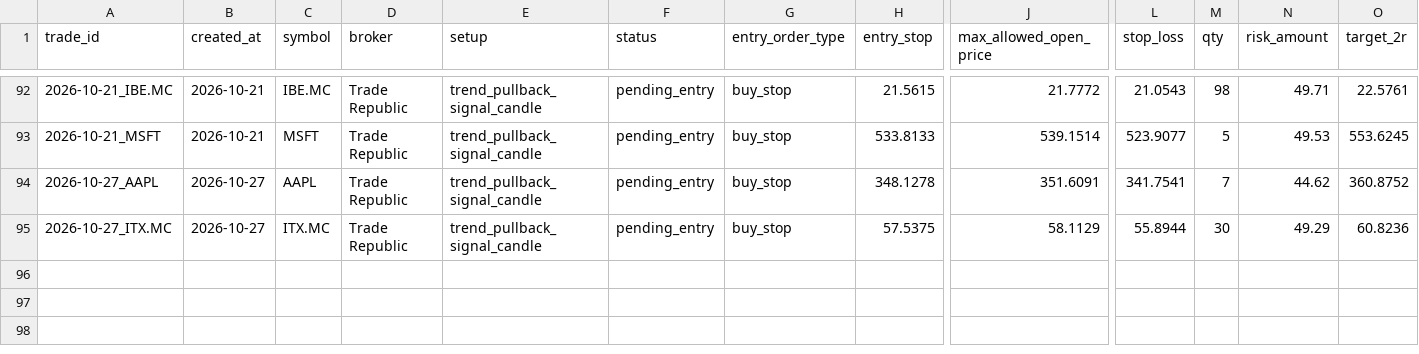
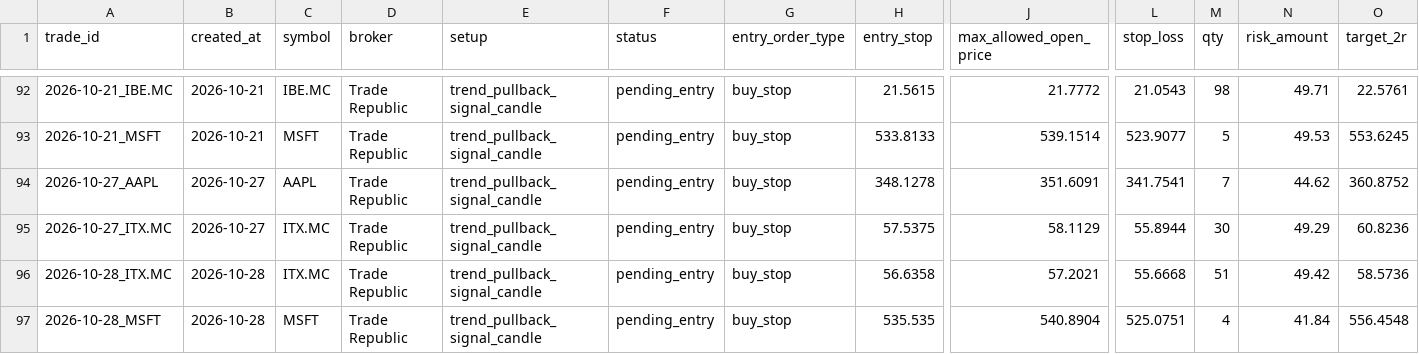
Before and after one commit to xarliev/trading-strategy-dashboard, a CSV file: data/processed/trading_journal.csv, drawn as a sheet; only a part is shown, gaps mark what is left out; rows hold the shown columns only; the diff names each change by its address in the sheet, - before the commit and + after, or states it on an @@ line.

```diff
--- a/data/processed/trading_journal.csv
+++ b/data/processed/trading_journal.csv
+row 96: 2026-10-28_ITX.MC | 2026-10-28 | ITX.MC | Trade Republic | trend_pullback_signal_candle | pending_entry | buy_stop | 56.6358 | 57.2021 | 55.6668 | 51 | 49.42 | 58.5736
+row 97: 2026-10-28_MSFT | 2026-10-28 | MSFT | Trade Republic | trend_pullback_signal_candle | pending_entry | buy_stop | 535.535 | 540.8904 | 525.0751 | 4 | 41.84 | 556.4548
```
Also changed, not shown: data/processed/scan_diagnostics_latest.csv, data/processed/signals_latest.csv, 7 other files.
